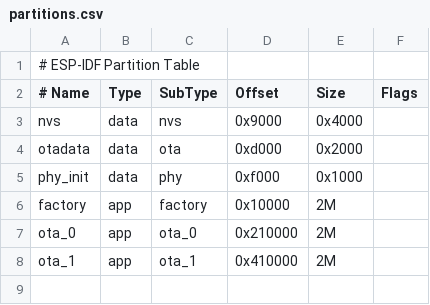
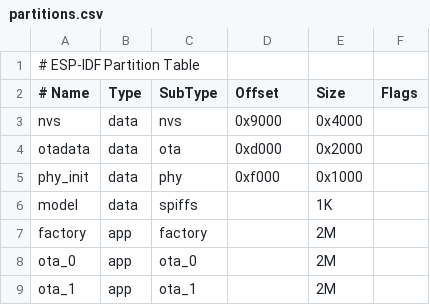
Before and after one commit to pvginkel/INMP441Test, a CSV file: Sender/partitions.csv, drawn as a sheet.

```diff
--- a/Sender/partitions.csv
+++ b/Sender/partitions.csv
@@ -5,4 +5,5 @@ otadata,  data, ota,     0xd000,  0x2000,
 phy_init, data, phy,     0xf000,  0x1000,
-factory,  app,  factory, 0x10000,  2M,
-ota_0,    app,  ota_0,   0x210000, 2M,
-ota_1,    app,  ota_1,   0x410000, 2M,
+model,    data, spiffs,  ,        1K,
+factory,  app,  factory, ,        2M,
+ota_0,    app,  ota_0,   ,        2M,
+ota_1,    app,  ota_1,   ,        2M,
```
Also changed, not shown: 5 other files.
